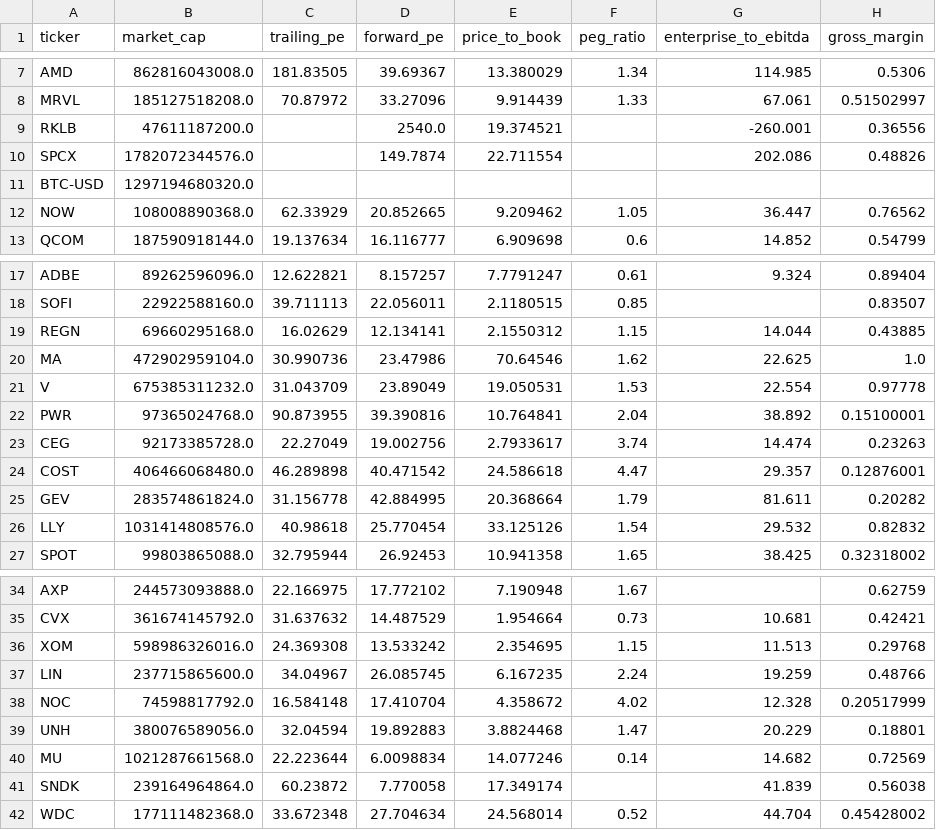
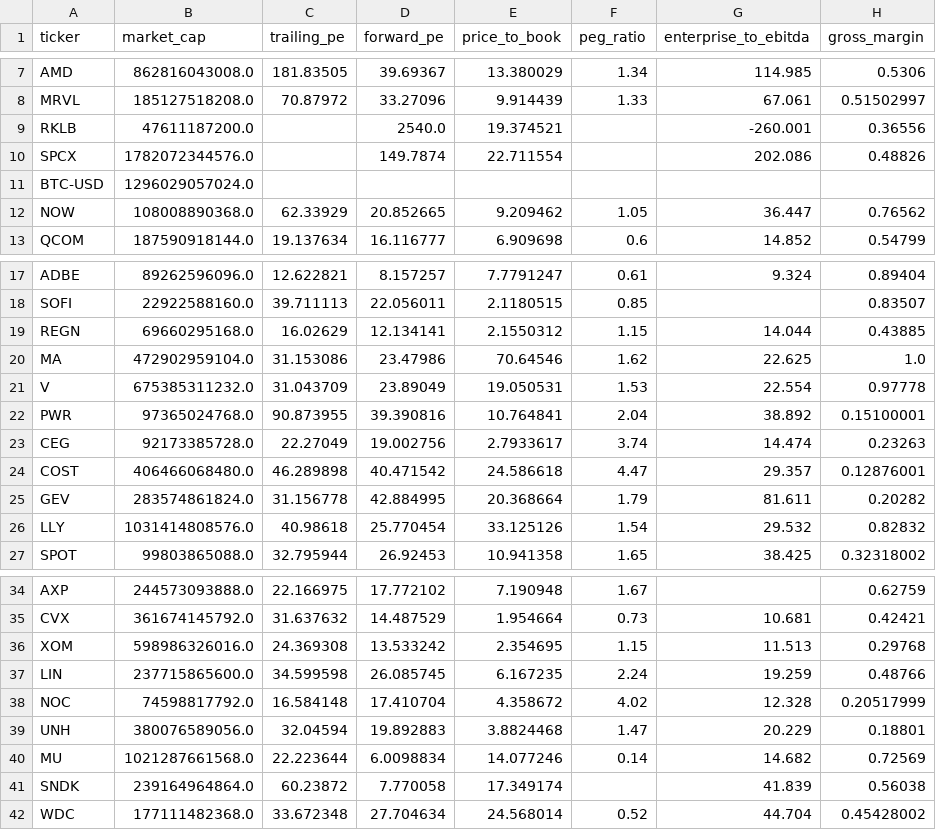
Before and after one commit to changeros-bot/discount-hunter, a CSV file: reports/backtests/market_46/market_46_fundamentals.csv, drawn as a sheet; only a part is shown, gaps mark what is left out; the diff names each change by its address in the sheet, - before the commit and + after, or states it on an @@ line.

```diff
--- a/reports/backtests/market_46/market_46_fundamentals.csv
+++ b/reports/backtests/market_46/market_46_fundamentals.csv
-B11 (market_cap): 1297194680320.0
+B11 (market_cap): 1296029057024.0
-C20 (trailing_pe): 30.990736
+C20 (trailing_pe): 31.153086
-C37 (trailing_pe): 34.04967
+C37 (trailing_pe): 34.599598
```
Also changed, not shown: reports/backtests/market_46/market_46_annual_vs_spy_qqq.csv, reports/backtests/market_46/market_46_discount_best.csv, 7 other files.
